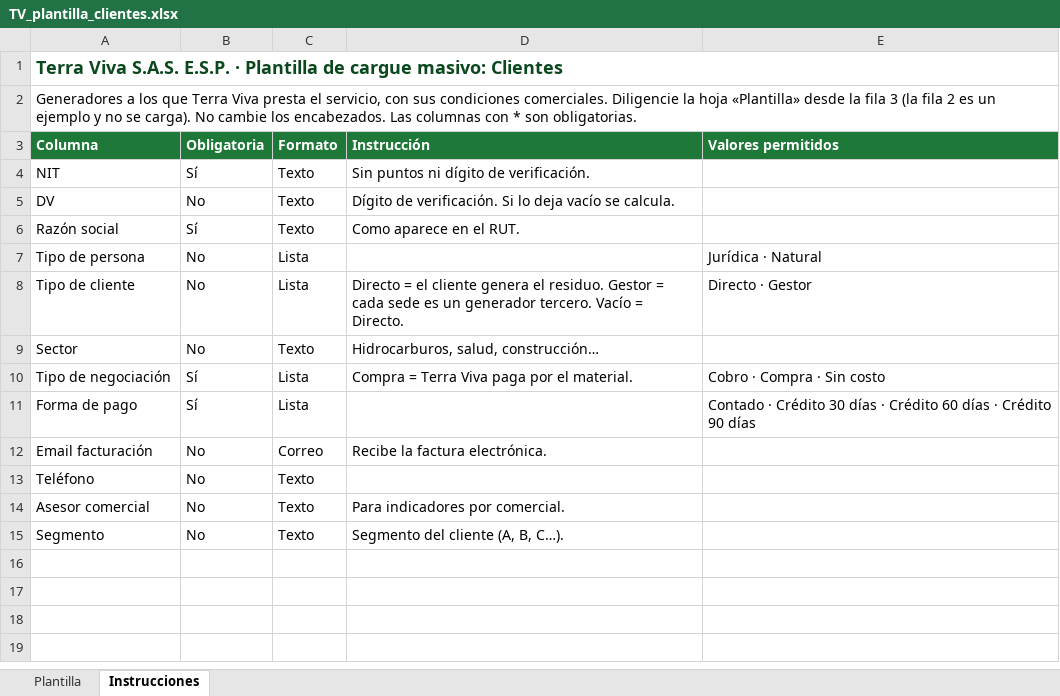
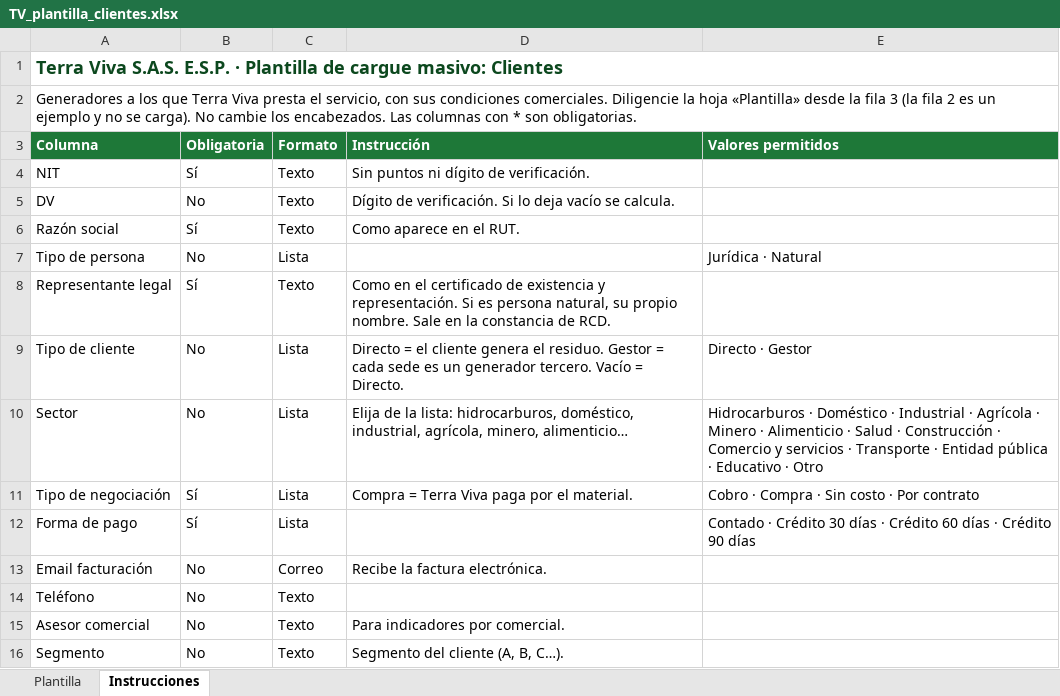
Before and after one commit to gerencia934/terry-app, an Excel workbook: docs/plantillas/TV_plantilla_clientes.xlsx, sheet Instrucciones, drawn as a sheet; values as stored, in another font and other column widths than the file's, no borders; addresses are those after the commit; the diff names each change by its address in the sheet, - before the commit and + after, or states it on an @@ line.

```diff
--- a/docs/plantillas/TV_plantilla_clientes.xlsx (sheet Instrucciones)
+++ b/docs/plantillas/TV_plantilla_clientes.xlsx (sheet Instrucciones)
+row 8: Representante legal | Sí | Texto | Como en el certificado de existencia y representación. Si es persona natural, su propio nombre. Sale en la constancia de RCD.
-C10 (Formato): Texto
+C10 (Formato): Lista
-D10 (Instrucción): Hidrocarburos, salud, construcción…
+D10 (Instrucción): Elija de la lista: hidrocarburos, doméstico, industrial, agrícola, minero, alimenticio…
-E10 (Valores permitidos): (empty)
+E10 (Valores permitidos): Hidrocarburos · Doméstico · Industrial · Agrícola · Minero · Alimenticio · Salud · Construcción · Comercio y servicios · Transporte · Entidad pública · Educativo · Otro
-E11 (Valores permitidos): Cobro · Compra · Sin costo
+E11 (Valores permitidos): Cobro · Compra · Sin costo · Por contrato
```
Also changed, not shown: sheet Plantilla, docs/plantillas/TV_plantilla_declaraciones_residuos.xlsx, docs/plantillas/TV_plantilla_declaraciones_servicios.xlsx, 46 other files.
